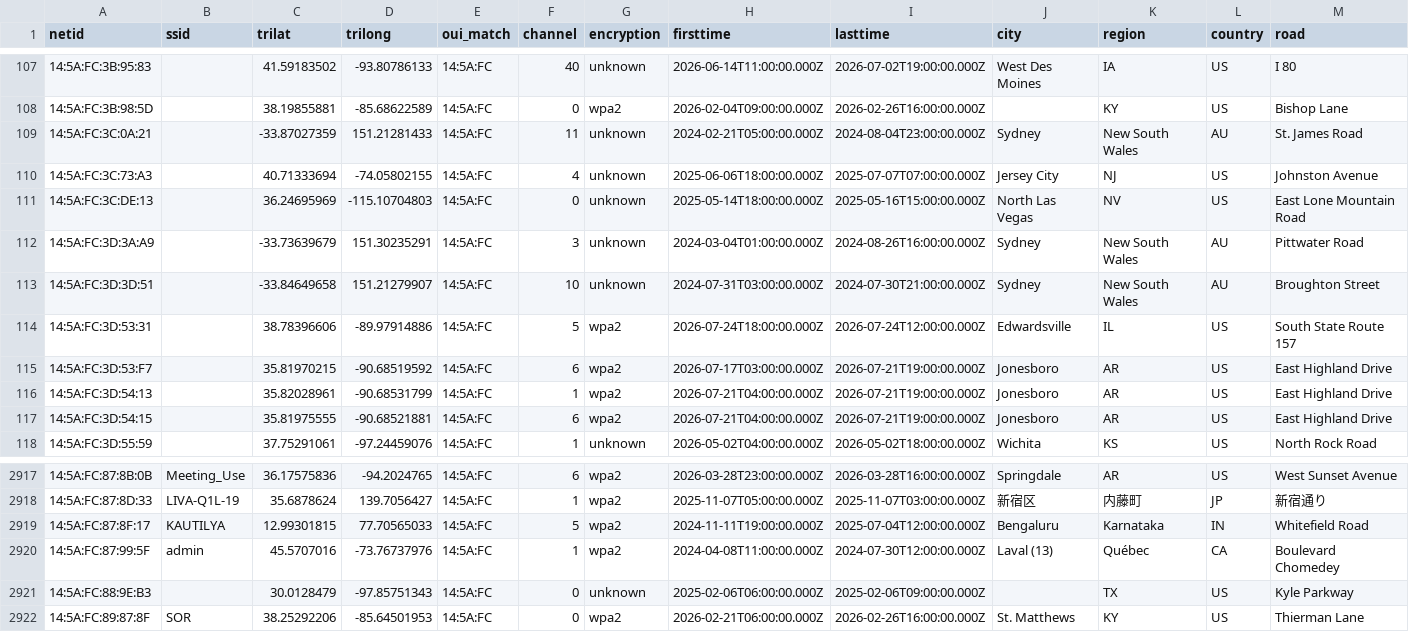
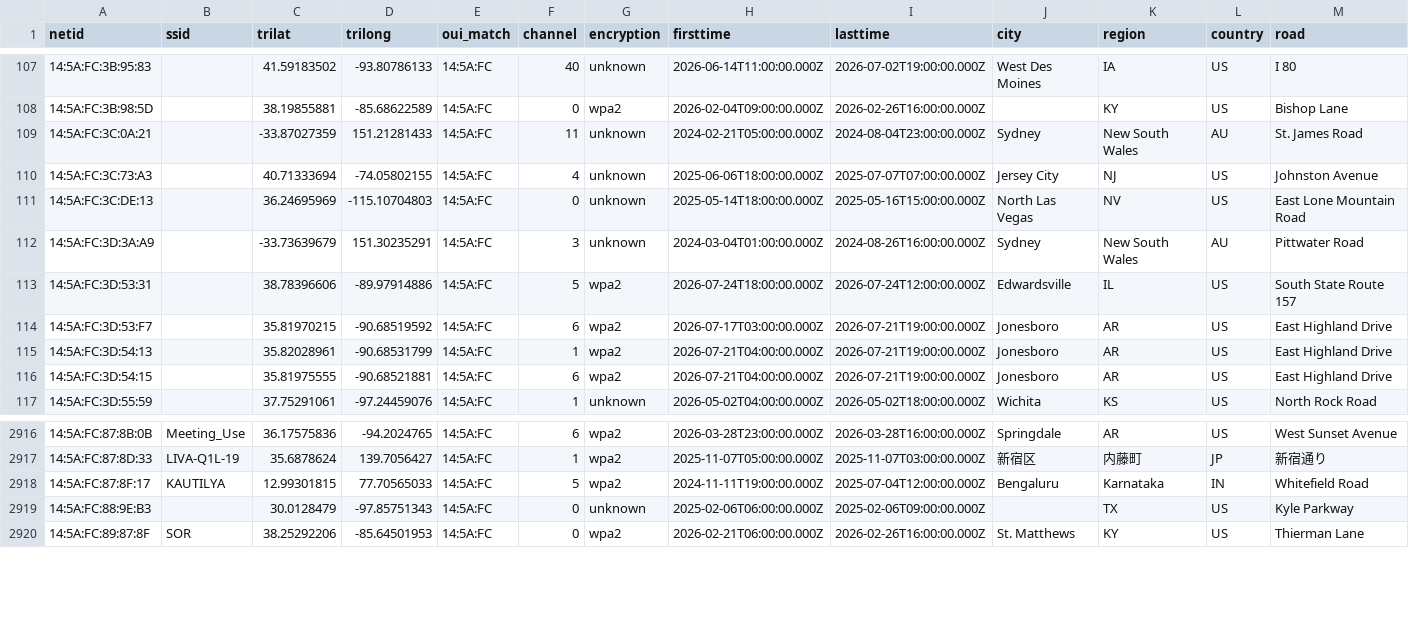
Before and after one commit to simeononsecurity/flock-finder, a CSV file: data/by_oui/14_5A_FC.csv, drawn as a sheet; only a part is shown, gaps mark what is left out; rows hold the shown columns only; the diff names each change by its address in the sheet, - before the commit and + after, or states it on an @@ line.

```diff
--- a/data/by_oui/14_5A_FC.csv
+++ b/data/by_oui/14_5A_FC.csv
-row 113: 14:5A:FC:3D:3D:51 |  | -33.84649658 | 151.21279907 | 14:5A:FC | 10 | unknown | 2024-07-31T03:00:00.000Z | 2024-07-30T21:00:00.000Z | Sydney | New South Wales | AU | Broughton Street
-row 2920: 14:5A:FC:87:99:5F | admin | 45.5707016 | -73.76737976 | 14:5A:FC | 1 | wpa2 | 2024-04-08T11:00:00.000Z | 2024-07-30T12:00:00.000Z | Laval (13) | Québec | CA | Boulevard Chomedey
```
Also changed, not shown: data/by_oui/94_08_53.csv, data/by_oui/9C_2F_9D.csv, 35 other files.
